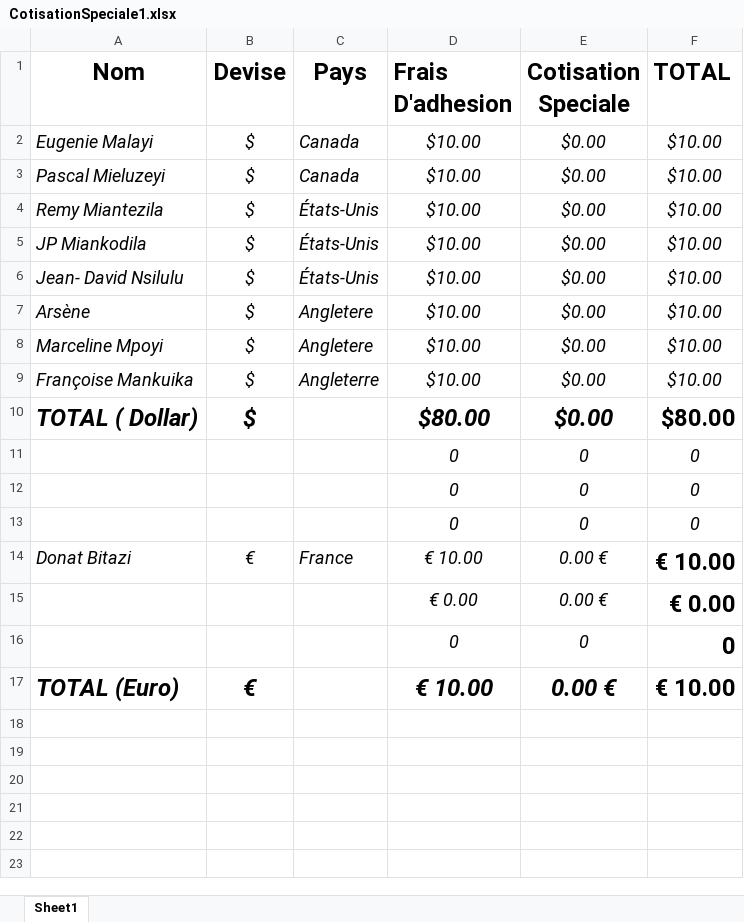
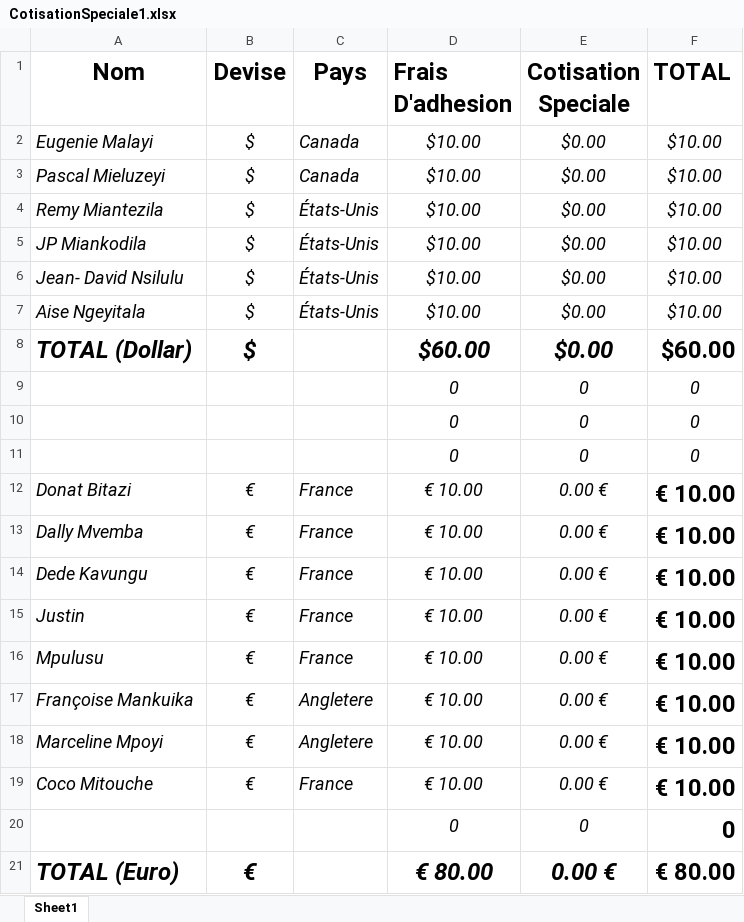
Before and after one commit to ngangu63/bootDrop_app, an Excel workbook: assets/Excells/CotisationSpeciale1.xlsx, sheet Sheet1, drawn as a sheet; values as stored, in another font and other column widths than the file's, no borders; removed rows and columns are numbered as before the commit, all else as after; the diff names each change by its address in the sheet, - before the commit and + after, or states it on an @@ line.

```diff
--- a/assets/Excells/CotisationSpeciale1.xlsx (sheet Sheet1)
+++ b/assets/Excells/CotisationSpeciale1.xlsx (sheet Sheet1)
-row 7: Arsène | $ | Angletere | $10.00 | $0.00 | $10.00
-A7 (Nom): Marceline Mpoyi
+A7 (Nom): Aise Ngeyitala
-C7 (Pays): Angletere
+C7 (Pays): États-Unis
-row 9: Françoise Mankuika | $ | Angleterre | $10.00 | $0.00 | $10.00
-A8 (Nom): TOTAL ( Dollar)
+A8 (Nom): TOTAL (Dollar)
-D8 (Frais D'adhesion): $80.00
+D8 (Frais D'adhesion): $60.00
-F8 (TOTAL): $80.00
+F8 (TOTAL): $60.00
-row 15:  |  |  | € 0.00 | 0.00 € | € 0.00
+row 13: Dally Mvemba | € | France | € 10.00 | 0.00 € | € 10.00
+row 14: Dede Kavungu | € | France | € 10.00 | 0.00 € | € 10.00
+row 15: Justin | € | France | € 10.00 | 0.00 € | € 10.00
+row 16: Mpulusu | € | France | € 10.00 | 0.00 € | € 10.00
+row 17: Françoise Mankuika | € | Angletere | € 10.00 | 0.00 € | € 10.00
+row 18: Marceline Mpoyi | € | Angletere | € 10.00 | 0.00 € | € 10.00
+row 19: Coco Mitouche | € | France | € 10.00 | 0.00 € | € 10.00
-D21 (Frais D'adhesion): € 10.00
+D21 (Frais D'adhesion): € 80.00
-F21 (TOTAL): € 10.00
+F21 (TOTAL): € 80.00
```
Also changed, not shown: formulas that keep their value, 5 other files.
